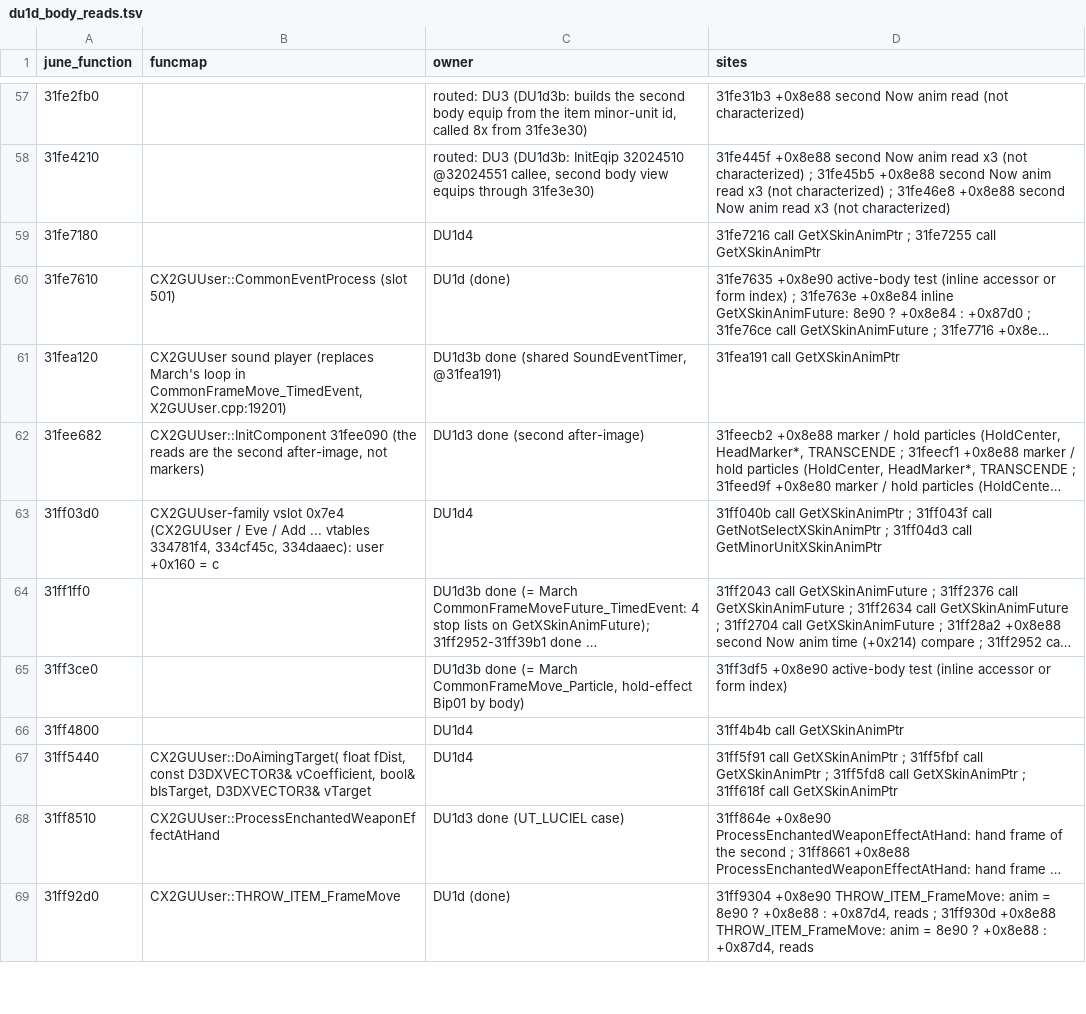
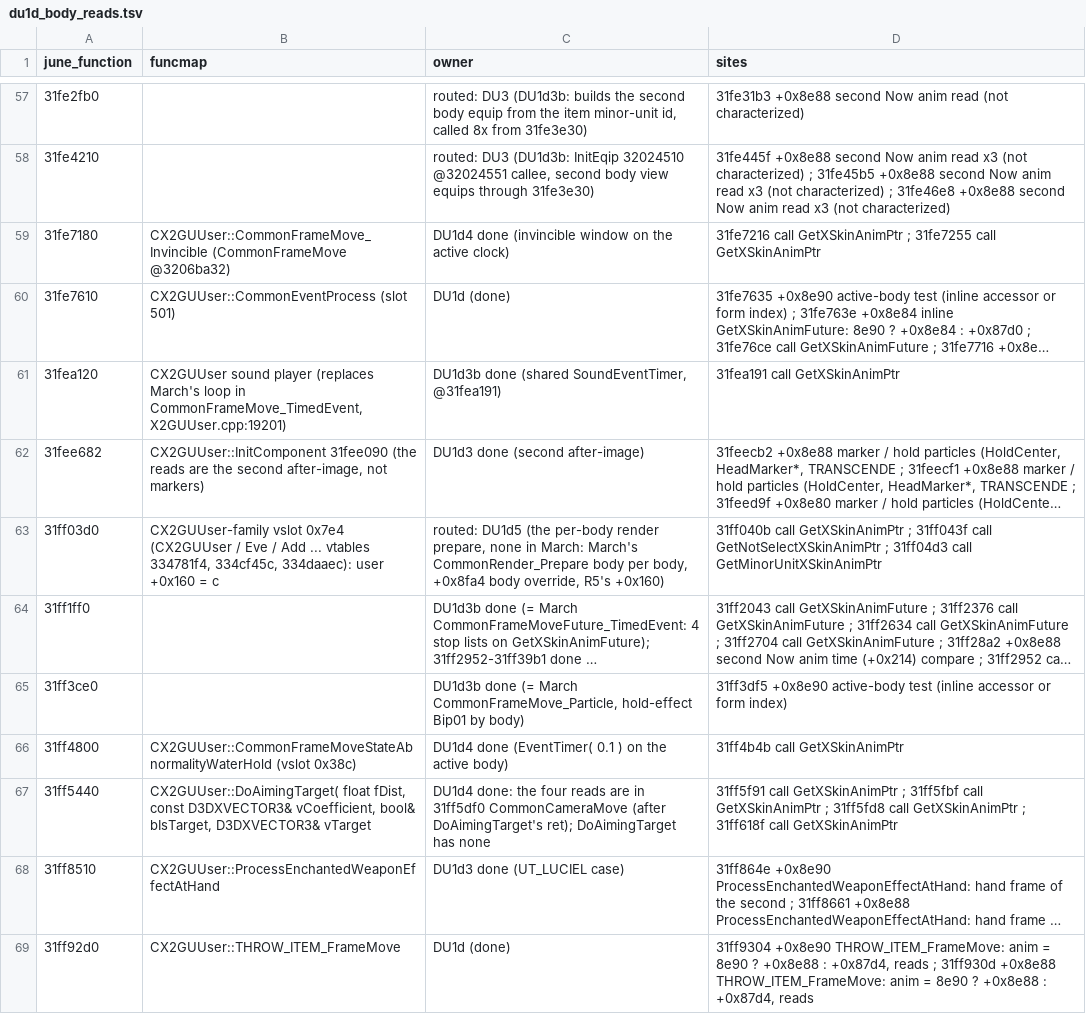
Before and after one commit to pftmclub/els0114_luciel, a TSV file: june2017_re/char_luciel/du1d_body_reads.tsv, drawn as a sheet; only a part is shown, gaps mark what is left out; long unchanged cells end in …; the diff covers the shown part only; the diff names each change by its address in the sheet, - before the commit and + after, or states it on an @@ line.

```diff
--- a/june2017_re/char_luciel/du1d_body_reads.tsv
+++ b/june2017_re/char_luciel/du1d_body_reads.tsv
-B59 (funcmap): (empty)
+B59 (funcmap): CX2GUUser::CommonFrameMove_Invincible (CommonFrameMove @3206ba32)
-C59 (owner): DU1d4
+C59 (owner): DU1d4 done (invincible window on the active clock)
-C63 (owner): DU1d4
+C63 (owner): routed: DU1d5 (the per-body render prepare, none in March: March's CommonRender_Prepare body per body, +0x8fa4 body override, R5's +0x160)
-B66 (funcmap): (empty)
+B66 (funcmap): CX2GUUser::CommonFrameMoveStateAbnormalityWaterHold (vslot 0x38c)
-C66 (owner): DU1d4
+C66 (owner): DU1d4 done (EventTimer( 0.1 ) on the active body)
-C67 (owner): DU1d4
+C67 (owner): DU1d4 done: the four reads are in 31ff5df0 CommonCameraMove (after DoAimingTarget's ret); DoAimingTarget has none
```
Also changed, not shown: 26 edited cells elsewhere in this file, 9 other files.
